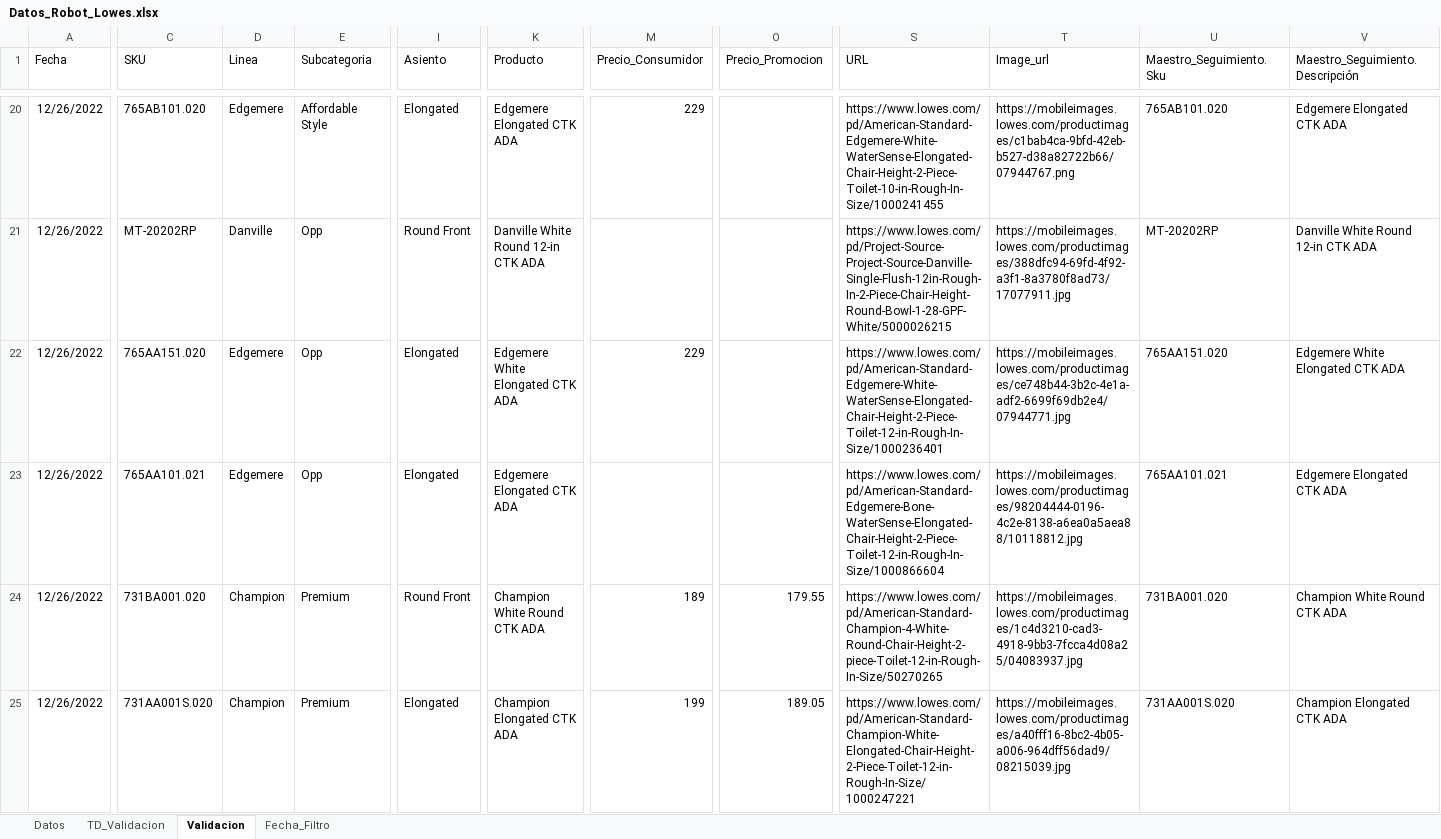
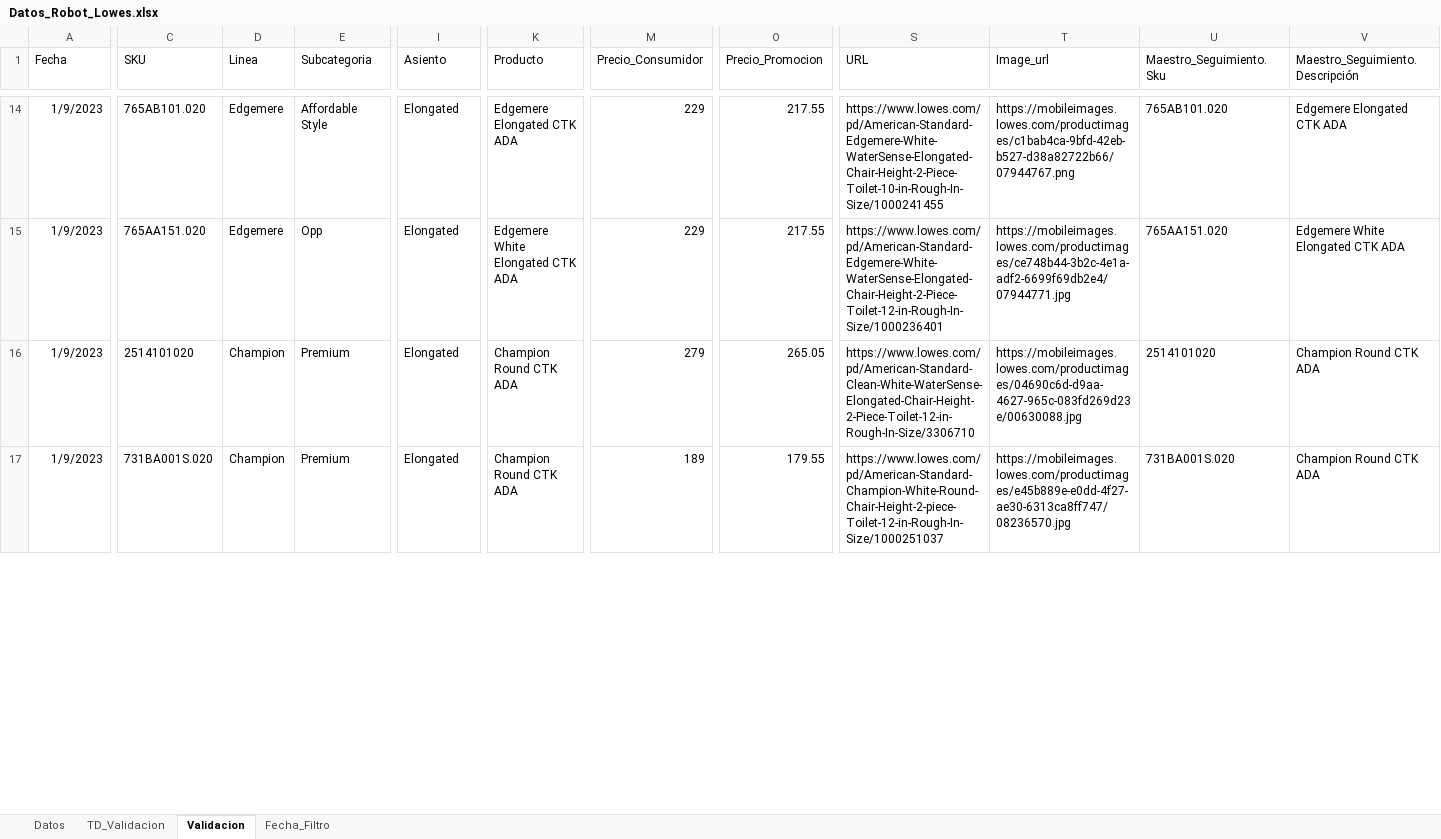
Before and after one commit to cajpardoma/Datos-Robot, an Excel workbook: Datos_Robot_Lowes.xlsx, sheet Validacion, drawn as a sheet; only a part is shown, gaps mark what is left out; values as stored, in another font and other column widths than the file's, no borders; table styles not drawn; removed rows and columns are numbered as before the commit, all else as after; rows hold the shown columns only; the diff covers the shown part only; the diff names each change by its address in the sheet, - before the commit and + after, or states it on an @@ line.

```diff
--- a/Datos_Robot_Lowes.xlsx (sheet Validacion)
+++ b/Datos_Robot_Lowes.xlsx (sheet Validacion)
-A14 (Fecha): 12/26/2022
+A14 (Fecha): 1/9/2023
-O14 (Precio_Promocion): (empty)
+O14 (Precio_Promocion): 217.55
-row 21: 12/26/2022 | MT-20202RP | Danville | Opp | Round Front | Danville White Round 12-in CTK ADA |  |  | https://www.lowes.com/pd/Project-Source-Project-Source-Danville-Single-Flush-12in-Rough-In-2-Piece-Chair-Height-Round-Bowl-1-28-GPF-White/5000026215 | https://mobileimages.lowes.com/productimages/388dfc94-69fd-4f92-a3f1-8a3780f8ad73/17077911.jpg | MT-20202RP | Danville White Round 12-in CTK ADA
-A15:A17 (Fecha): 12/26/2022
+A15:A17 (Fecha): 1/9/2023
-O15 (Precio_Promocion): (empty)
+O15 (Precio_Promocion): 217.55
-C16 (SKU): 765AA101.021
+C16 (SKU): 2514101020
-D16 (Linea): Edgemere
+D16 (Linea): Champion
-E16 (Subcategoria): Opp
+E16 (Subcategoria): Premium
-K16 (Producto): Edgemere Elongated CTK ADA
+K16 (Producto): Champion Round CTK ADA
-M16 (Precio_Consumidor): (empty)
+M16 (Precio_Consumidor): 279
-O16 (Precio_Promocion): (empty)
+O16 (Precio_Promocion): 265.05
-S16 (URL): https://www.lowes.com/pd/American-Standard-Edgemere-Bone-WaterSense-Elongated-Chair-Height-2-Piece-Toilet-12-in-Rough-In-Size/1000866604
+S16 (URL): https://www.lowes.com/pd/American-Standard-Clean-White-WaterSense-Elongated-Chair-Height-2-Piece-Toilet-12-in-Rough-In-Size/3306710
-T16 (Image_url): https://mobileimages.lowes.com/productimages/98204444-0196-4c2e-8138-a6ea0a5aea88/10118812.jpg
+T16 (Image_url): https://mobileimages.lowes.com/productimages/04690c6d-d9aa-4627-965c-083fd269d23e/00630088.jpg
-U16 (Maestro_Seguimiento.Sku): 765AA101.021
+U16 (Maestro_Seguimiento.Sku): 2514101020
-V16 (Maestro_Seguimiento.Descripción): Edgemere Elongated CTK ADA
+V16 (Maestro_Seguimiento.Descripción): Champion Round CTK ADA
-C17 (SKU): 731BA001.020
+C17 (SKU): 731BA001S.020
-I17 (Asiento): Round Front
+I17 (Asiento): Elongated
-K17 (Producto): Champion White Round CTK ADA
+K17 (Producto): Champion Round CTK ADA
-S17 (URL): https://www.lowes.com/pd/American-Standard-Champion-4-White-Round-Chair-Height-2-piece-Toilet-12-in-Rough-In-Size/50270265
+S17 (URL): https://www.lowes.com/pd/American-Standard-Champion-White-Round-Chair-Height-2-piece-Toilet-12-in-Rough-In-Size/1000251037
-T17 (Image_url): https://mobileimages.lowes.com/productimages/1c4d3210-cad3-4918-9bb3-7fcca4d08a25/04083937.jpg
+T17 (Image_url): https://mobileimages.lowes.com/productimages/e45b889e-e0dd-4f27-ae30-6313ca8ff747/08236570.jpg
-U17 (Maestro_Seguimiento.Sku): 731BA001.020
+U17 (Maestro_Seguimiento.Sku): 731BA001S.020
-V17 (Maestro_Seguimiento.Descripción): Champion White Round CTK ADA
+V17 (Maestro_Seguimiento.Descripción): Champion Round CTK ADA
-row 25: 12/26/2022 | 731AA001S.020 | Champion | Premium | Elongated | Champion Elongated CTK ADA | 199 | 189.05 | https://www.lowes.com/pd/American-Standard-Champion-White-Elongated-Chair-Height-2-Piece-Toilet-12-in-Rough-In-Size/1000247221 | https://mobileimages.lowes.com/productimages/a40fff16-8bc2-4b05-a006-964dff56dad9/08215039.jpg | 731AA001S.020 | Champion Elongated CTK ADA
```
Also changed, not shown: 19 added rows, 22 removed rows and 93 edited cells elsewhere in this sheet, sheet Datos, sheet TD_Validacion, sheet Fecha_Filtro, 2 other files.
